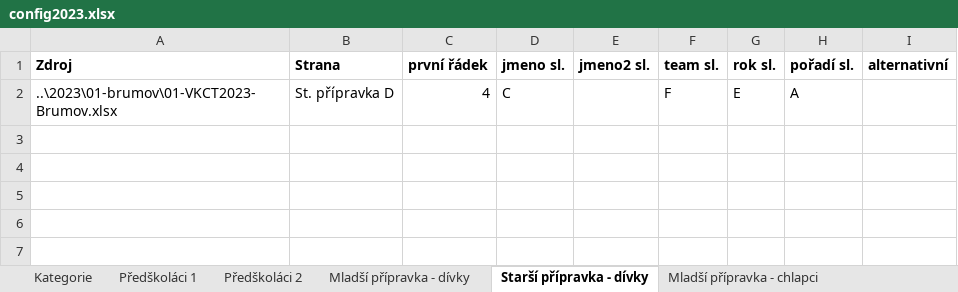
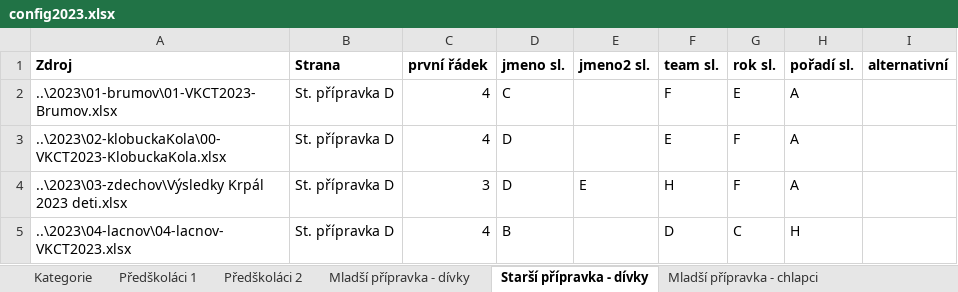
Before and after one commit to pavelchuchma/vkct, an Excel workbook: processor/config2023.xlsx, sheet Starší přípravka - dívky, drawn as a sheet; values as stored, in another font and other column widths than the file's, no borders; the diff names each change by its address in the sheet, - before the commit and + after, or states it on an @@ line.

```diff
--- a/processor/config2023.xlsx (sheet Starší přípravka - dívky)
+++ b/processor/config2023.xlsx (sheet Starší přípravka - dívky)
+row 3: ..\2023\02-klobuckaKola\00-VKCT2023-KlobuckaKola.xlsx | St. přípravka D | 4 | D |  | E | F | A
+row 4: ..\2023\03-zdechov\Výsledky Krpál 2023 deti.xlsx | St. přípravka D | 3 | D | E | H | F | A
+row 5: ..\2023\04-lacnov\04-lacnov-VKCT2023.xlsx | St. přípravka D | 4 | B |  | D | C | H
```
Also changed, not shown: sheet Mladší přípravka - chlapci, sheet Předškoláci 1, sheet Juniorky, sheet Starší žáci, sheet Mladší přípravka - dívky, sheet Předškoláci 2, 10 more sheets, 2023/01-brumov/01-VKCT2023-Brumov.xlsx, 10 other files.
